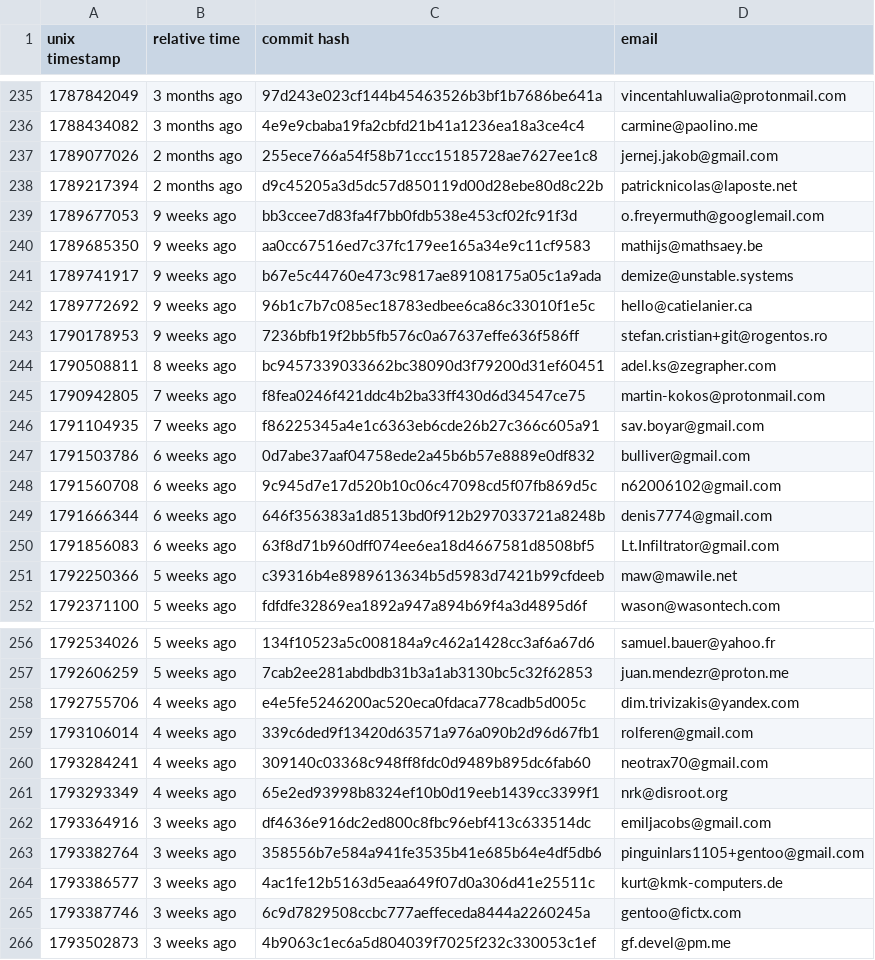
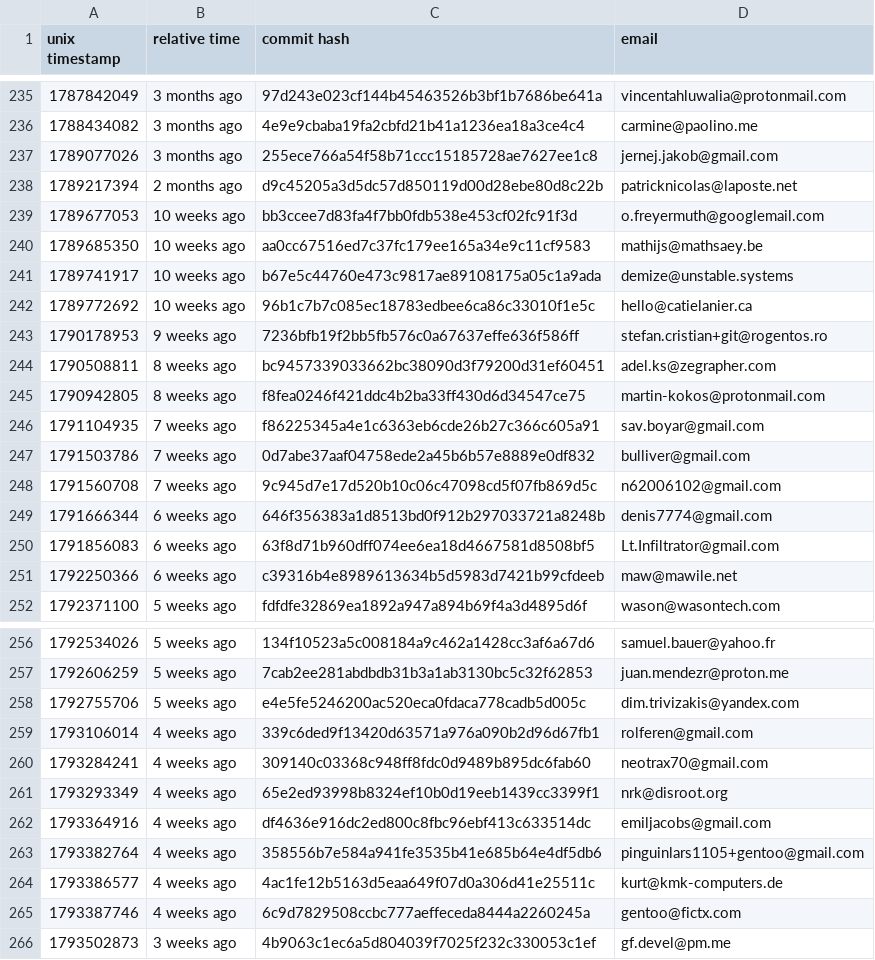
Before and after one commit to ingenarel/gentoo-hit-list, a CSV file: .maintainer-stats.csv, drawn as a sheet; only a part is shown, gaps mark what is left out; the diff covers the shown part only.

```diff
--- a/.maintainer-stats.csv
+++ b/.maintainer-stats.csv
@@ -236,17 +236,17 @@ unix timestamp,relative time,commit hash,email
 1788434082,3 months ago,4e9e9cbaba19fa2cbfd21b41a1236ea18a3ce4c4,carmine@paolino.me
-1789077026,2 months ago,255ece766a54f58b71ccc15185728ae7627ee1c8,jernej.jakob@gmail.com
+1789077026,3 months ago,255ece766a54f58b71ccc15185728ae7627ee1c8,jernej.jakob@gmail.com
 1789217394,2 months ago,d9c45205a3d5dc57d850119d00d28ebe80d8c22b,patricknicolas@laposte.net
-1789677053,9 weeks ago,bb3ccee7d83fa4f7bb0fdb538e453cf02fc91f3d,o.freyermuth@googlemail.com
-1789685350,9 weeks ago,aa0cc67516ed7c37fc179ee165a34e9c11cf9583,mathijs@mathsaey.be
-1789741917,9 weeks ago,b67e5c44760e473c9817ae89108175a05c1a9ada,demize@unstable.systems
-1789772692,9 weeks ago,96b1c7b7c085ec18783edbee6ca86c33010f1e5c,hello@catielanier.ca
+1789677053,10 weeks ago,bb3ccee7d83fa4f7bb0fdb538e453cf02fc91f3d,o.freyermuth@googlemail.com
+1789685350,10 weeks ago,aa0cc67516ed7c37fc179ee165a34e9c11cf9583,mathijs@mathsaey.be
+1789741917,10 weeks ago,b67e5c44760e473c9817ae89108175a05c1a9ada,demize@unstable.systems
+1789772692,10 weeks ago,96b1c7b7c085ec18783edbee6ca86c33010f1e5c,hello@catielanier.ca
 1790178953,9 weeks ago,7236bfb19f2bb5fb576c0a67637effe636f586ff,stefan.cristian+git@rogentos.ro
 1790508811,8 weeks ago,bc9457339033662bc38090d3f79200d31ef60451,adel.ks@zegrapher.com
-1790942805,7 weeks ago,f8fea0246f421ddc4b2ba33ff430d6d34547ce75,martin-kokos@protonmail.com
+1790942805,8 weeks ago,f8fea0246f421ddc4b2ba33ff430d6d34547ce75,martin-kokos@protonmail.com
 1791104935,7 weeks ago,f86225345a4e1c6363eb6cde26b27c366c605a91,sav.boyar@gmail.com
-1791503786,6 weeks ago,0d7abe37aaf04758ede2a45b6b57e8889e0df832,bulliver@gmail.com
-1791560708,6 weeks ago,9c945d7e17d520b10c06c47098cd5f07fb869d5c,n62006102@gmail.com
+1791503786,7 weeks ago,0d7abe37aaf04758ede2a45b6b57e8889e0df832,bulliver@gmail.com
+1791560708,7 weeks ago,9c945d7e17d520b10c06c47098cd5f07fb869d5c,n62006102@gmail.com
 1791666344,6 weeks ago,646f356383a1d8513bd0f912b297033721a8248b,denis7774@gmail.com
 1791856083,6 weeks ago,63f8d71b960dff074ee6ea18d4667581d8508bf5,Lt.Infiltrator@gmail.com
-1792250366,5 weeks ago,c39316b4e8989613634b5d5983d7421b99cfdeeb,maw@mawile.net
+1792250366,6 weeks ago,c39316b4e8989613634b5d5983d7421b99cfdeeb,maw@mawile.net
 1792371100,5 weeks ago,fdfdfe32869ea1892a947a894b69f4a3d4895d6f,wason@wasontech.com
@@ -257,3 +257,3 @@ unix timestamp,relative time,commit hash,email
 1792606259,5 weeks ago,7cab2ee281abdbdb31b3a1ab3130bc5c32f62853,juan.mendezr@proton.me
-1792755706,4 weeks ago,e4e5fe5246200ac520eca0fdaca778cadb5d005c,dim.trivizakis@yandex.com
+1792755706,5 weeks ago,e4e5fe5246200ac520eca0fdaca778cadb5d005c,dim.trivizakis@yandex.com
 1793106014,4 weeks ago,339c6ded9f13420d63571a976a090b2d96d67fb1,rolferen@gmail.com
@@ -261,6 +261,6 @@ unix timestamp,relative time,commit hash,email
 1793293349,4 weeks ago,65e2ed93998b8324ef10b0d19eeb1439cc3399f1,nrk@disroot.org
-1793364916,3 weeks ago,df4636e916dc2ed800c8fbc96ebf413c633514dc,emiljacobs@gmail.com
-1793382764,3 weeks ago,358556b7e584a941fe3535b41e685b64e4df5db6,pinguinlars1105+gentoo@gmail.com
-1793386577,3 weeks ago,4ac1fe12b5163d5eaa649f07d0a306d41e25511c,kurt@kmk-computers.de
-1793387746,3 weeks ago,6c9d7829508ccbc777aeffeceda8444a2260245a,gentoo@fictx.com
+1793364916,4 weeks ago,df4636e916dc2ed800c8fbc96ebf413c633514dc,emiljacobs@gmail.com
+1793382764,4 weeks ago,358556b7e584a941fe3535b41e685b64e4df5db6,pinguinlars1105+gentoo@gmail.com
+1793386577,4 weeks ago,4ac1fe12b5163d5eaa649f07d0a306d41e25511c,kurt@kmk-computers.de
+1793387746,4 weeks ago,6c9d7829508ccbc777aeffeceda8444a2260245a,gentoo@fictx.com
 1793502873,3 weeks ago,4b9063c1ec6a5d804039f7025f232c330053c1ef,gf.devel@pm.me
```
Also changed, not shown: 11 added rows, 11 removed rows and 51 edited cells elsewhere in this file, .codeberg-raw-data.csv, .github-raw-data.csv, 3 other files.
